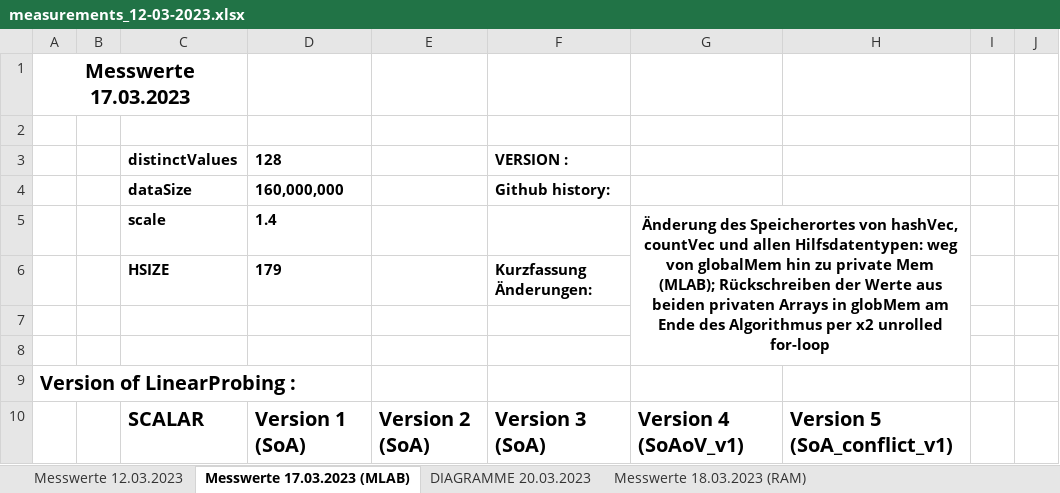
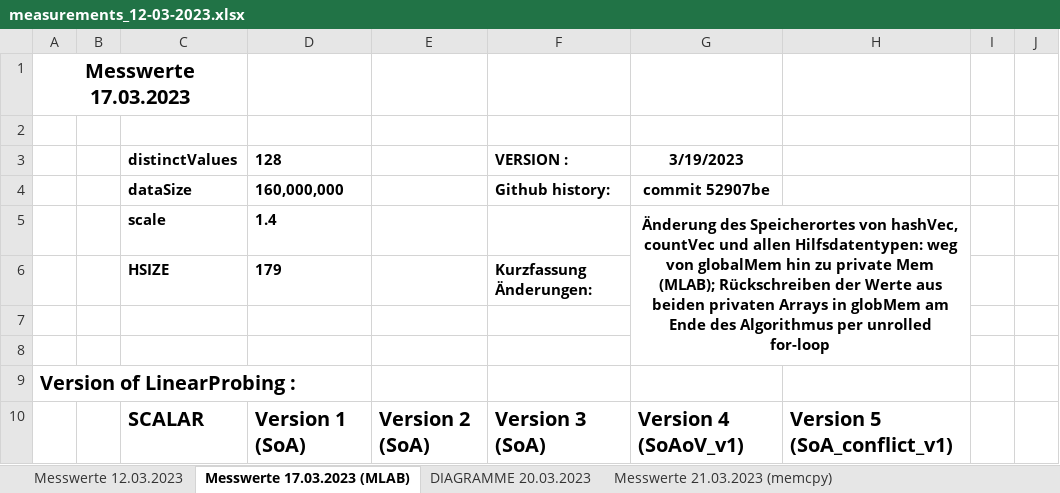
Before and after one commit to db-tu-dresden/FPGA-SIMD-Sandbox, an Excel workbook: Measurements/measurements_12-03-2023.xlsx, sheet Messwerte 17.03.2023 (MLAB), drawn as a sheet; only a part is shown; values as stored, in another font and other column widths than the file's, no borders; the diff names each change by its address in the sheet, - before the commit and + after, or states it on an @@ line.

```diff
--- a/Measurements/measurements_12-03-2023.xlsx (sheet Messwerte 17.03.2023 (MLAB))
+++ b/Measurements/measurements_12-03-2023.xlsx (sheet Messwerte 17.03.2023 (MLAB))
+sheet tab: Messwerte 21.03.2023 (memcpy)
-G3: (empty)
+G3: 3/19/2023
-G4 (3/19/2023): (empty)
+G4 (3/19/2023): commit 52907be
-G5 (3/19/2023): …Algorithmus per x2 unrolled for-loop
+G5 (3/19/2023): …Algorithmus per unrolled for-loop
```
Also changed, not shown: sheet Messwerte div. Tests, sheet Messwerte 12.03.2023, sheet DIAGRAMME 20.03.2023, other sheet tabs, charts or pictures.
